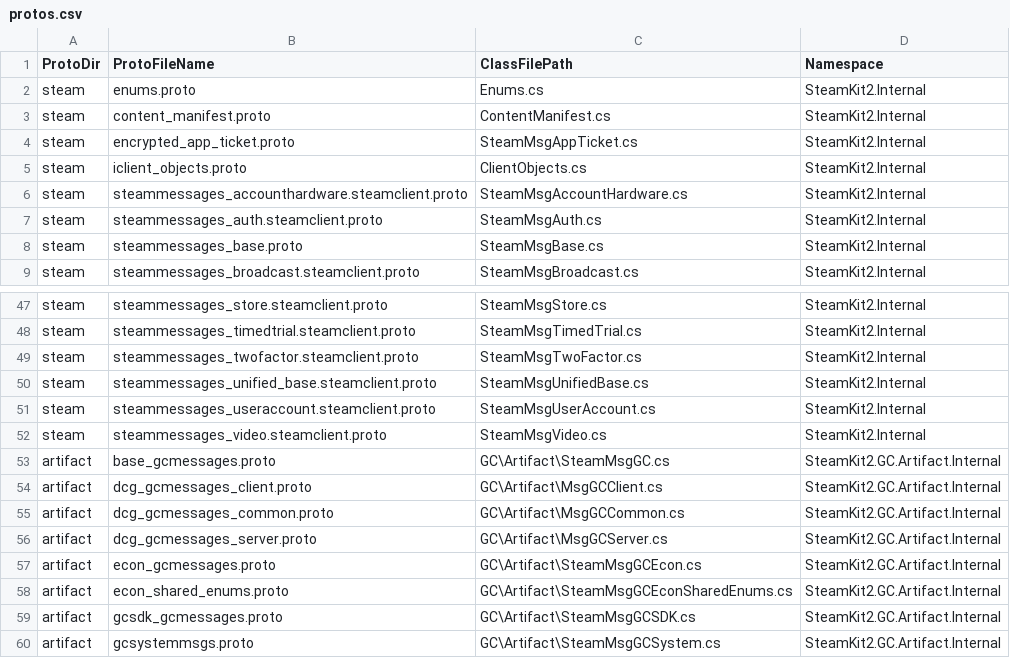
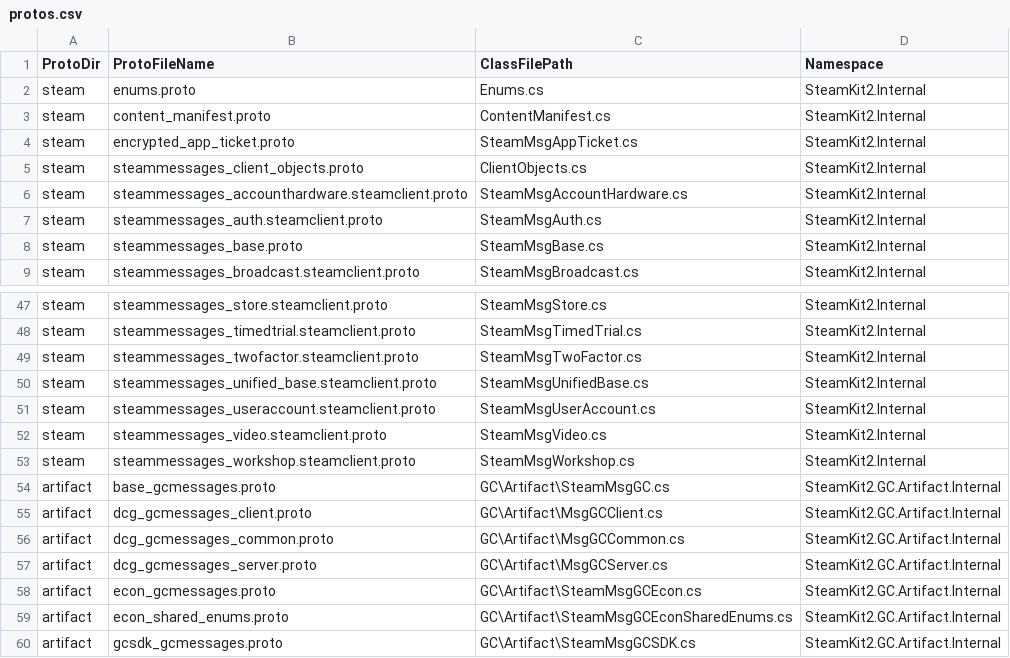
Before and after one commit to SteamRE/SteamKit, a CSV file: Resources/ProtobufGen/protos.csv, drawn as a sheet; only a part is shown, gaps mark what is left out; the shorter side is filled out with more unchanged rows.

Commit message:
Update protobufs

```diff
--- a/Resources/ProtobufGen/protos.csv
+++ b/Resources/ProtobufGen/protos.csv
@@ -4,3 +4,3 @@ steam,content_manifest.proto,ContentManifest.cs,SteamKit2.Internal
 steam,encrypted_app_ticket.proto,SteamMsgAppTicket.cs,SteamKit2.Internal
-steam,iclient_objects.proto,ClientObjects.cs,SteamKit2.Internal
+steam,steammessages_client_objects.proto,ClientObjects.cs,SteamKit2.Internal
 steam,steammessages_accounthardware.steamclient.proto,SteamMsgAccountHardware.cs,SteamKit2.Internal
@@ -52,2 +52,3 @@ steam,steammessages_useraccount.steamclient.proto,SteamMsgUserAccount.cs,SteamKi
 steam,steammessages_video.steamclient.proto,SteamMsgVideo.cs,SteamKit2.Internal
+steam,steammessages_workshop.steamclient.proto,SteamMsgWorkshop.cs,SteamKit2.Internal
 artifact,base_gcmessages.proto,GC\Artifact\SteamMsgGC.cs,SteamKit2.GC.Artifact.Internal
```
Also changed, not shown: 20 other files.
